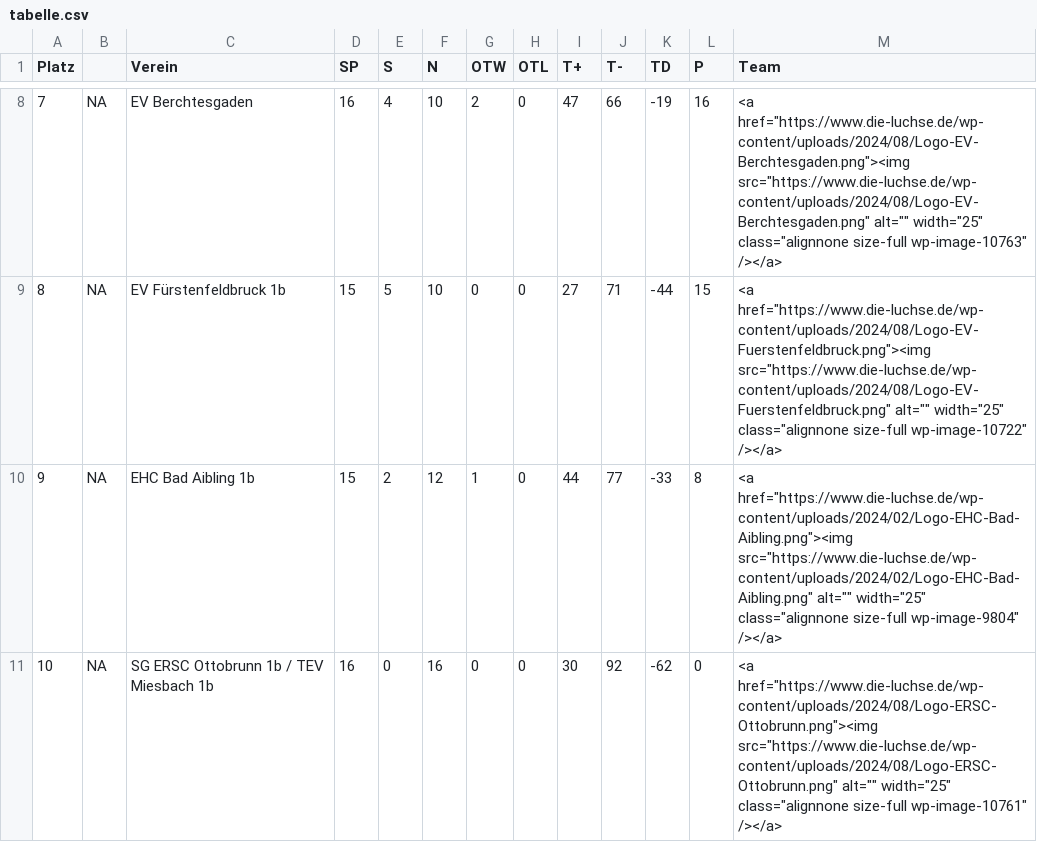
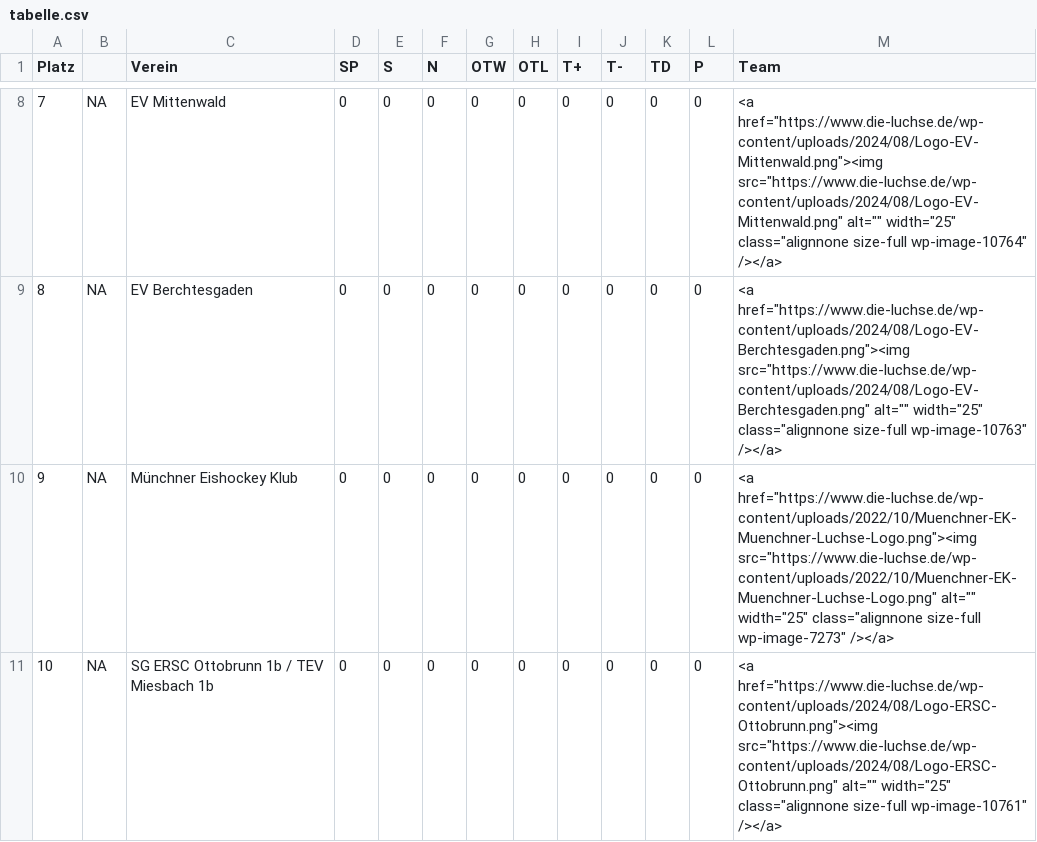
Before and after one commit to lpkiemes/mek-autotabelle, a CSV file: tabelle.csv, drawn as a sheet; only a part is shown, gaps mark what is left out; the diff covers the shown part only.

```diff
--- a/tabelle.csv
+++ b/tabelle.csv
@@ -8,4 +8,4 @@ Platz,,Verein,SP,S,N,OTW,OTL,T+,T-,TD,P,Team
-7,NA,EV Berchtesgaden,16,4,10,2,0,47,66,-19,16,"<a href=""https://www.die-luchse.de/wp-content/uploads/2024/08/Logo-EV-Berchtesgaden.png""><img src=""https://www.die-luchse.de/wp-content/uploads/2024/08/Logo-EV-Berchtesgaden.png"" alt="""" width=""25""  class=""alignnone size-full wp-image-10763"" /></a>"
-8,NA,EV Fürstenfeldbruck 1b,15,5,10,0,0,27,71,-44,15,"<a href=""https://www.die-luchse.de/wp-content/uploads/2024/08/Logo-EV-Fuerstenfeldbruck.png""><img src=""https://www.die-luchse.de/wp-content/uploads/2024/08/Logo-EV-Fuerstenfeldbruck.png"" alt="""" width=""25"" class=""alignnone size-full wp-image-10722"" /></a>"
-9,NA,EHC Bad Aibling 1b,15,2,12,1,0,44,77,-33,8,"<a href=""https://www.die-luchse.de/wp-content/uploads/2024/02/Logo-EHC-Bad-Aibling.png""><img src=""https://www.die-luchse.de/wp-content/uploads/2024/02/Logo-EHC-Bad-Aibling.png"" alt="""" width=""25"" class=""alignnone size-full wp-image-9804"" /></a>"
-10,NA,SG ERSC Ottobrunn 1b / TEV Miesbach 1b,16,0,16,0,0,30,92,-62,0,"<a href=""https://www.die-luchse.de/wp-content/uploads/2024/08/Logo-ERSC-Ottobrunn.png""><img src=""https://www.die-luchse.de/wp-content/uploads/2024/08/Logo-ERSC-Ottobrunn.png"" alt="""" width=""25"" class=""alignnone size-full wp-image-10761"" /></a>"
+7,NA,EV Mittenwald,0,0,0,0,0,0,0,0,0,"<a href=""https://www.die-luchse.de/wp-content/uploads/2024/08/Logo-EV-Mittenwald.png""><img src=""https://www.die-luchse.de/wp-content/uploads/2024/08/Logo-EV-Mittenwald.png"" alt="""" width=""25"" class=""alignnone size-full wp-image-10764"" /></a>"
+8,NA,EV Berchtesgaden,0,0,0,0,0,0,0,0,0,"<a href=""https://www.die-luchse.de/wp-content/uploads/2024/08/Logo-EV-Berchtesgaden.png""><img src=""https://www.die-luchse.de/wp-content/uploads/2024/08/Logo-EV-Berchtesgaden.png"" alt="""" width=""25""  class=""alignnone size-full wp-image-10763"" /></a>"
+9,NA,Münchner Eishockey Klub,0,0,0,0,0,0,0,0,0,"<a href=""https://www.die-luchse.de/wp-content/uploads/2022/10/Muenchner-EK-Muenchner-Luchse-Logo.png""><img src=""https://www.die-luchse.de/wp-content/uploads/2022/10/Muenchner-EK-Muenchner-Luchse-Logo.png"" alt="""" width=""25"" class=""alignnone size-full wp-image-7273"" /></a>"
+10,NA,SG ERSC Ottobrunn 1b / TEV Miesbach 1b,0,0,0,0,0,0,0,0,0,"<a href=""https://www.die-luchse.de/wp-content/uploads/2024/08/Logo-ERSC-Ottobrunn.png""><img src=""https://www.die-luchse.de/wp-content/uploads/2024/08/Logo-ERSC-Ottobrunn.png"" alt="""" width=""25"" class=""alignnone size-full wp-image-10761"" /></a>"
```
Also changed, not shown: 59 edited cells elsewhere in this file.
